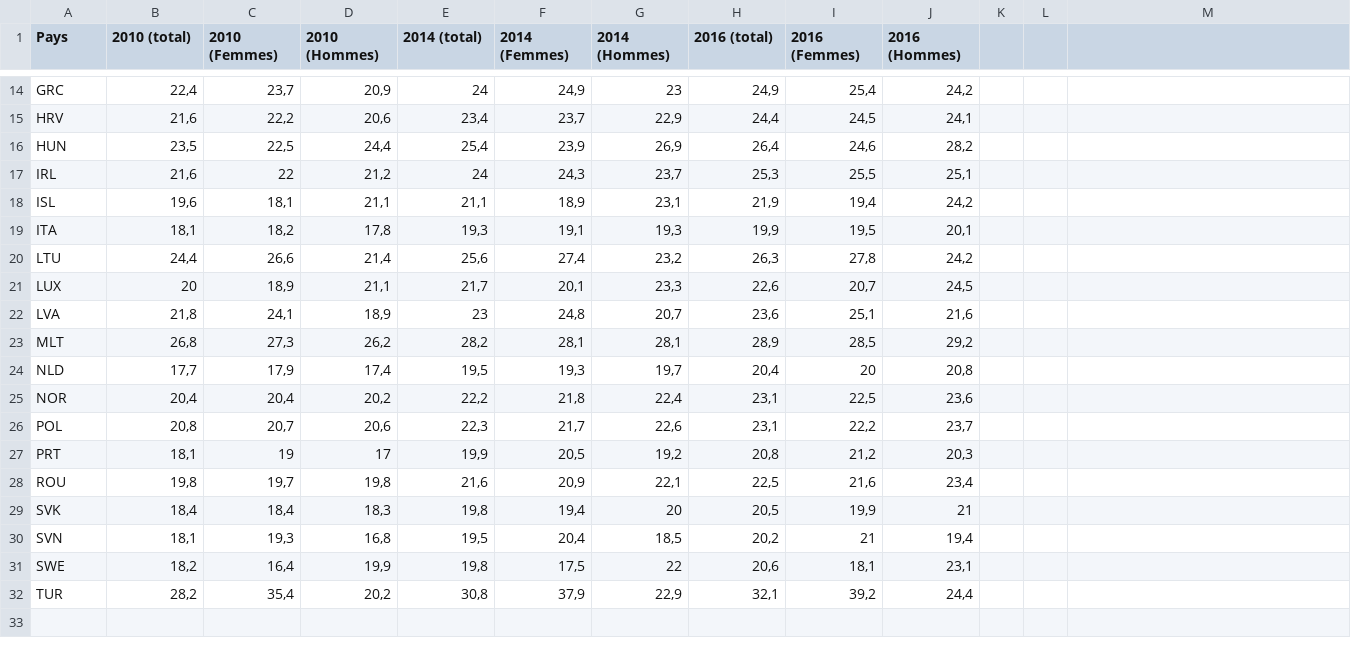
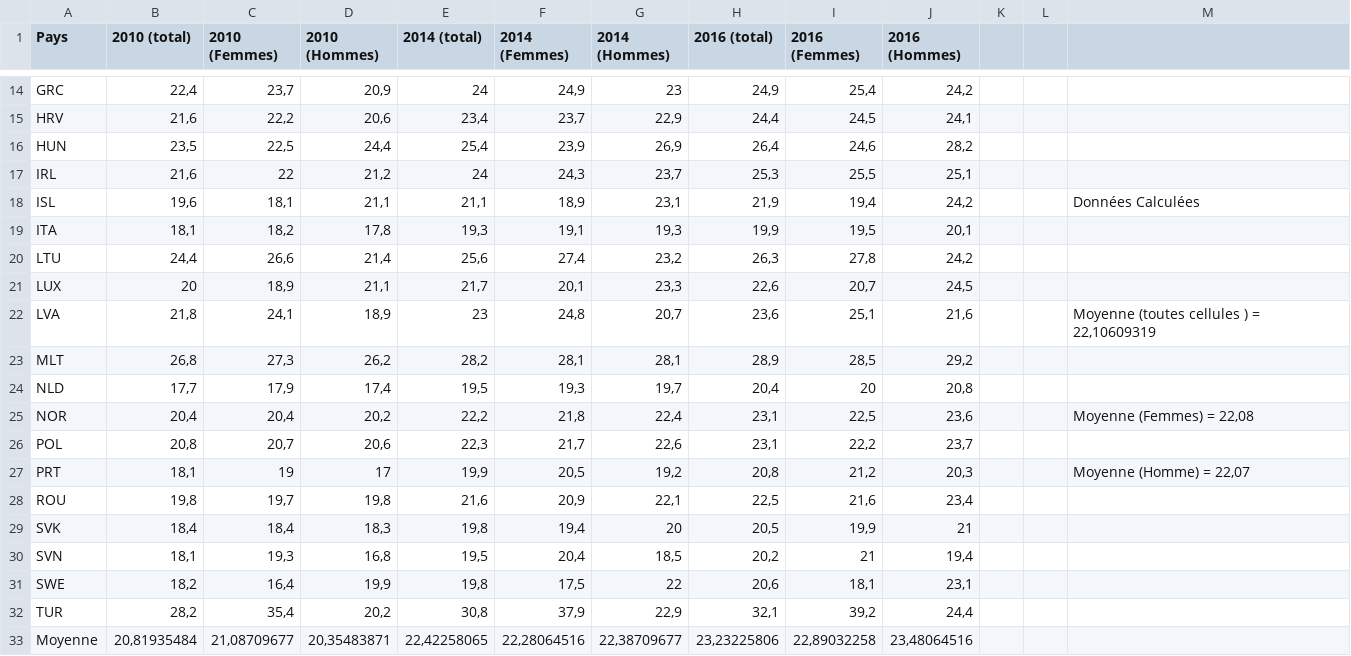
Before and after one commit to B-Mahdj/PJS3_Mission2, a CSV file: Sujet + Data/ue_adultes_men_women_2010_2014_2016.csv, drawn as a sheet; only a part is shown, gaps mark what is left out; the diff names each change by its address in the sheet, - before the commit and + after, or states it on an @@ line.

Commit message:
Ajout Calcul Tableau

```diff
--- a/Sujet + Data/ue_adultes_men_women_2010_2014_2016.csv
+++ b/Sujet + Data/ue_adultes_men_women_2010_2014_2016.csv
-M18: (empty)
+M18: Données Calculées
-M22: (empty)
+M22: Moyenne (toutes cellules ) = 22,10609319
-M25: (empty)
+M25: Moyenne (Femmes) = 22,08
-M27: (empty)
+M27: Moyenne (Homme) = 22,07
+row 33: Moyenne | 20,81935484 | 21,08709677 | 20,35483871 | 22,42258065 | 22,28064516 | 22,38709677 | 23,23225806 | 22,89032258 | 23,48064516
```
